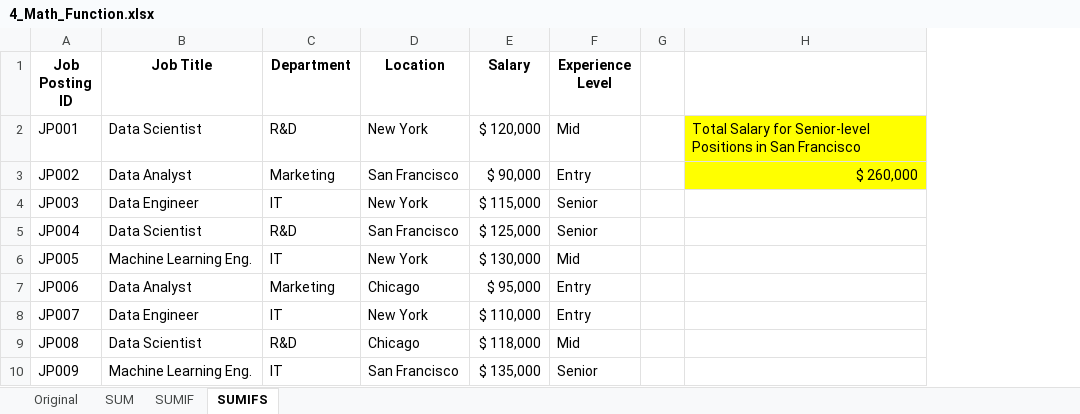
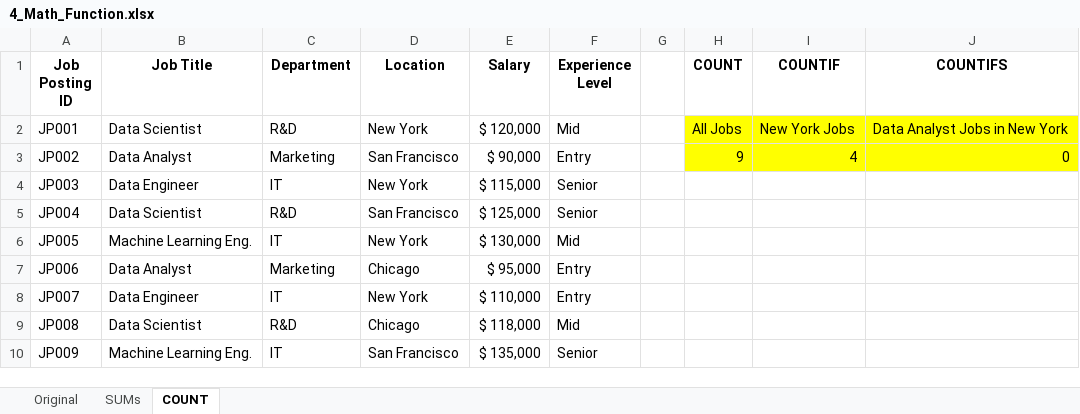
Before and after one commit to lukebarousse/Excel_Data_Analytics_Course, an Excel workbook: 2_Formulas_Functions/4_Math_Function.xlsx, sheet COUNT, drawn as a sheet; values as stored, in another font and other column widths than the file's, no borders; removed rows and columns are numbered as before the commit, all else as after; the diff names each change by its address in the sheet, - before the commit and + after, or states it on an @@ line.

```diff
--- a/2_Formulas_Functions/4_Math_Function.xlsx (sheet COUNT)
+++ b/2_Formulas_Functions/4_Math_Function.xlsx (sheet COUNT)
-sheet tab: SUM
+sheet tab: SUMs
-sheet tab: SUMIFS
+sheet tab: COUNT
-sheet tab: SUMIF
-column H, rows 2-3: Total Salary for Senior-level Positions in San Francisco | $ 260,000
+column H (COUNT), rows 2-3: All Jobs | 9
+column I (COUNTIF), rows 2-3: New York Jobs | 4
+column J (COUNTIFS), rows 2-3: Data Analyst Jobs in New York | 0
```
Also changed, not shown: sheet SUMs.
